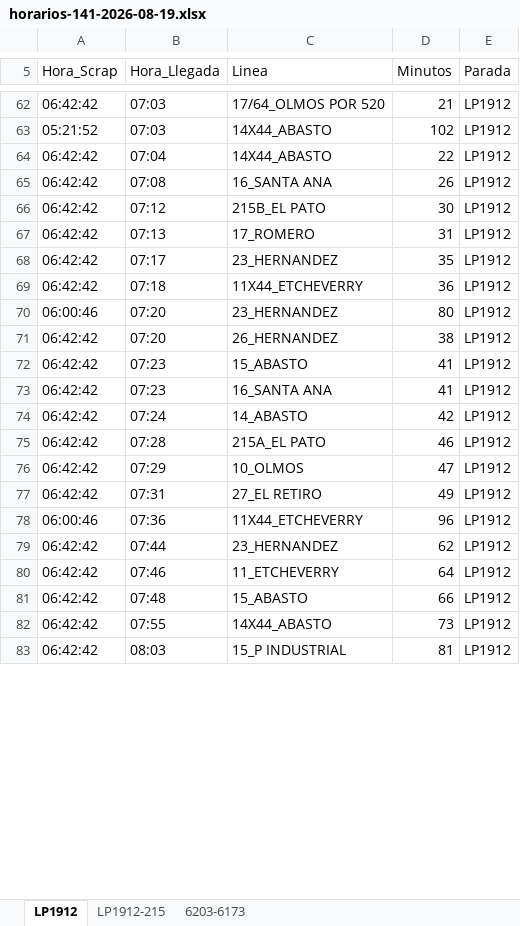
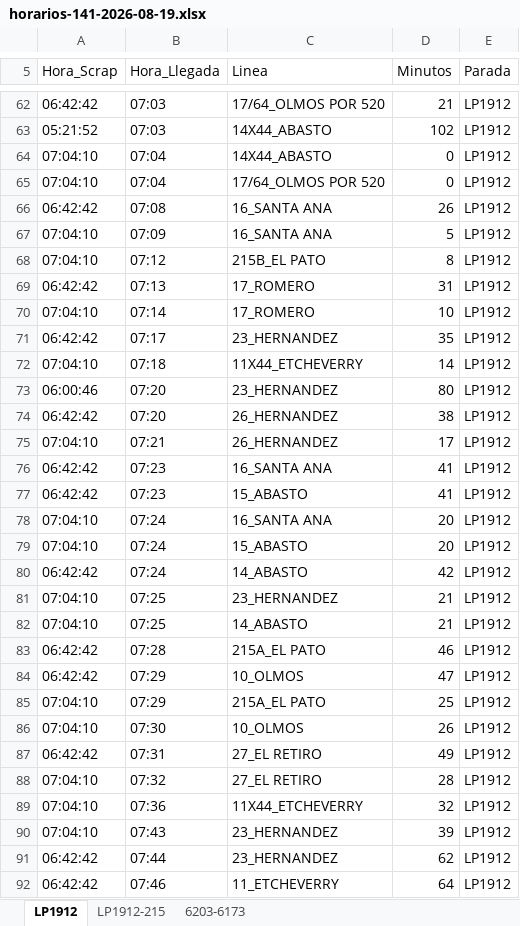
Before and after one commit to palomac00/recolector-cuadradoapp, an Excel workbook: data/horarios-141-2026-08-19.xlsx, sheet LP1912, drawn as a sheet; only a part is shown, gaps mark what is left out; the shorter side is filled out with more unchanged rows; values as stored, in another font and other column widths than the file's, no borders; addresses are those after the commit; the diff covers the shown part only; the diff names each change by its address in the sheet, - before the commit and + after, or states it on an @@ line.

```diff
--- a/data/horarios-141-2026-08-19.xlsx (sheet LP1912)
+++ b/data/horarios-141-2026-08-19.xlsx (sheet LP1912)
-A64 (Hora_Scrap): 06:42:42
+A64 (Hora_Scrap): 07:04:10
-D64 (Minutos): 22
+D64 (Minutos): 0
+row 65: 07:04:10 | 07:04 | 17/64_OLMOS POR 520 | 0 | LP1912
+row 67: 07:04:10 | 07:09 | 16_SANTA ANA | 5 | LP1912
-A68 (Hora_Scrap): 06:42:42
+A68 (Hora_Scrap): 07:04:10
-D68 (Minutos): 30
+D68 (Minutos): 8
+row 70: 07:04:10 | 07:14 | 17_ROMERO | 10 | LP1912
-A72 (Hora_Scrap): 06:42:42
+A72 (Hora_Scrap): 07:04:10
-D72 (Minutos): 36
+D72 (Minutos): 14
+row 75: 07:04:10 | 07:21 | 26_HERNANDEZ | 17 | LP1912
+row 76: 06:42:42 | 07:23 | 16_SANTA ANA | 41 | LP1912
-A78 (Hora_Scrap): 06:42:42
+A78 (Hora_Scrap): 07:04:10
-B78 (Hora_Llegada): 07:23
+B78 (Hora_Llegada): 07:24
-D78 (Minutos): 41
+D78 (Minutos): 20
+row 79: 07:04:10 | 07:24 | 15_ABASTO | 20 | LP1912
+row 81: 07:04:10 | 07:25 | 23_HERNANDEZ | 21 | LP1912
+row 82: 07:04:10 | 07:25 | 14_ABASTO | 21 | LP1912
+row 85: 07:04:10 | 07:29 | 215A_EL PATO | 25 | LP1912
+row 86: 07:04:10 | 07:30 | 10_OLMOS | 26 | LP1912
+row 88: 07:04:10 | 07:32 | 27_EL RETIRO | 28 | LP1912
-A89 (Hora_Scrap): 06:00:46
+A89 (Hora_Scrap): 07:04:10
-D89 (Minutos): 96
+D89 (Minutos): 32
+row 90: 07:04:10 | 07:43 | 23_HERNANDEZ | 39 | LP1912
```
Also changed, not shown: 14 added rows and 7 edited cells elsewhere in this sheet, sheet 6203-6173, sheet LP1912-215.
